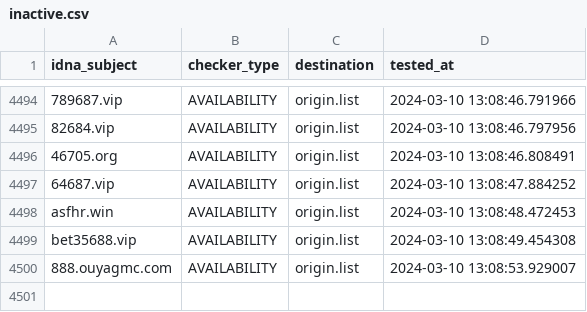
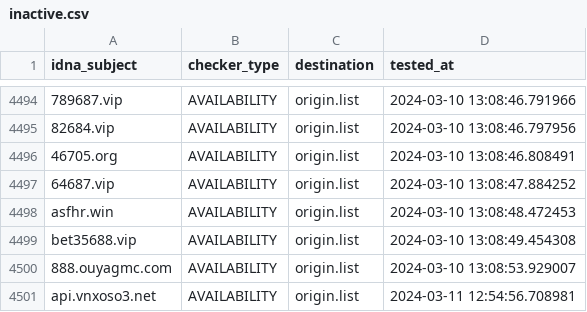
Before and after one commit to bigdargon/hostsVN-gambling-01-dead-hosts, a CSV file: .pyfunceble/inactive.csv, drawn as a sheet; only a part is shown, gaps mark what is left out.

```diff
--- a/.pyfunceble/inactive.csv
+++ b/.pyfunceble/inactive.csv
@@ -4500 +4500,2 @@ bet35688.vip,AVAILABILITY,origin.list,2024-03-10 13:08:49.454308
 888.ouyagmc.com,AVAILABILITY,origin.list,2024-03-10 13:08:53.929007
+api.vnxoso3.net,AVAILABILITY,origin.list,2024-03-11 12:54:56.708981
```
Also changed, not shown: 20 other files.
